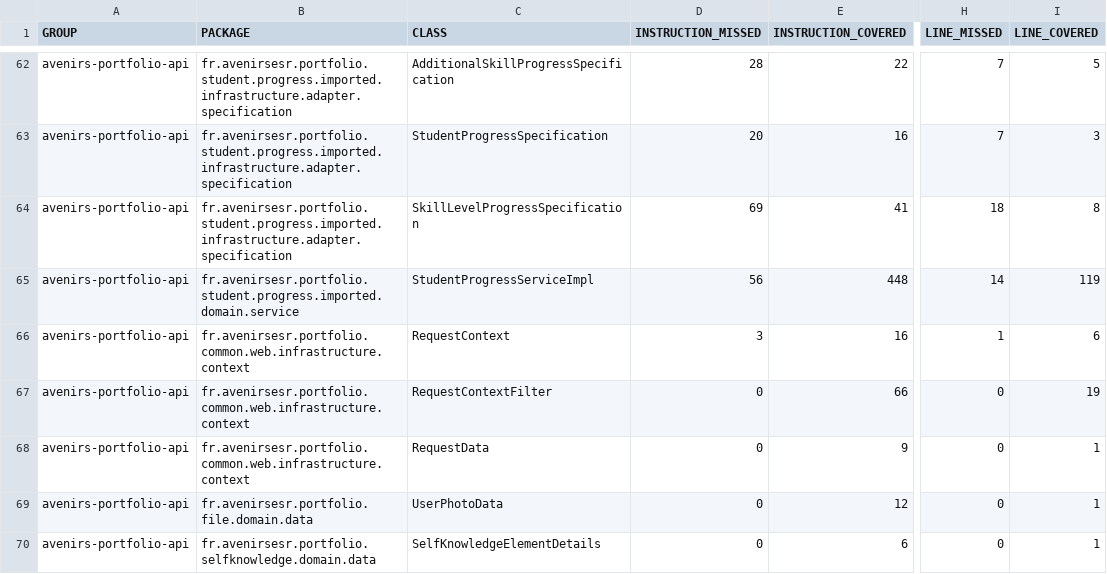
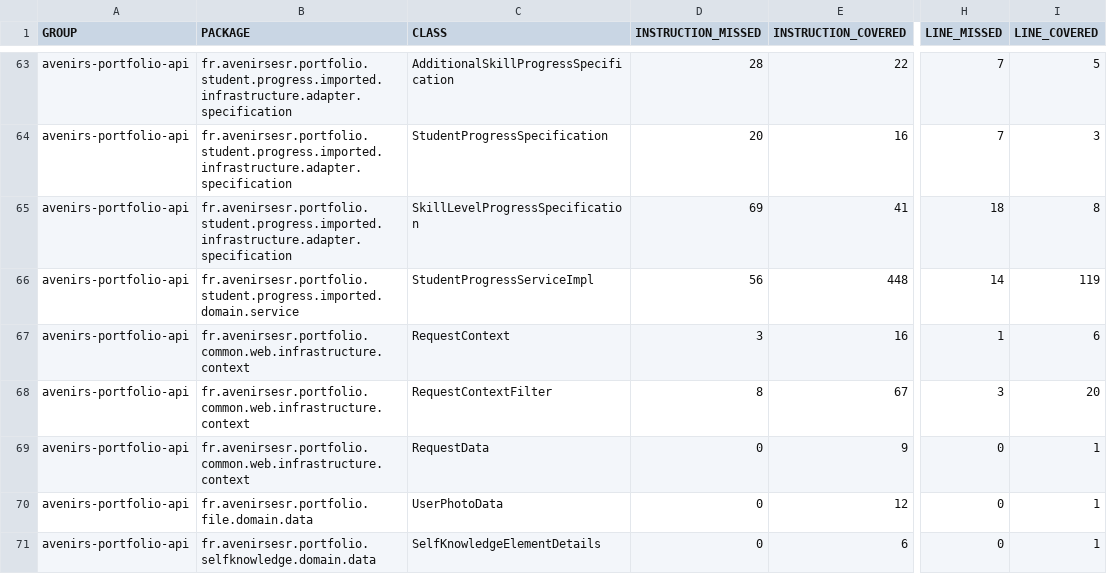
Before and after one commit to avenirs-esr/avenirs-portfolio-api, a CSV file: docs/jacoco-report/jacoco/jacoco.csv, drawn as a sheet; only a part is shown, gaps mark what is left out; addresses are those after the commit; the diff covers the shown part only; the diff names each change by its address in the sheet, - before the commit and + after, or states it on an @@ line.

```diff
--- a/docs/jacoco-report/jacoco/jacoco.csv
+++ b/docs/jacoco-report/jacoco/jacoco.csv
-D68 (INSTRUCTION_MISSED): 0
+D68 (INSTRUCTION_MISSED): 8
-E68 (INSTRUCTION_COVERED): 66
+E68 (INSTRUCTION_COVERED): 67
-H68 (LINE_MISSED): 0
+H68 (LINE_MISSED): 3
-I68 (LINE_COVERED): 19
+I68 (LINE_COVERED): 20
```
Also changed, not shown: 2 added rows, 1 removed row and 18 edited cells elsewhere in this file, 42 other files.
